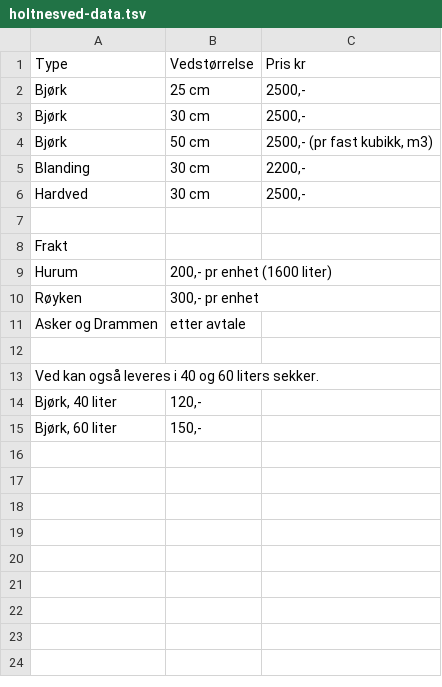
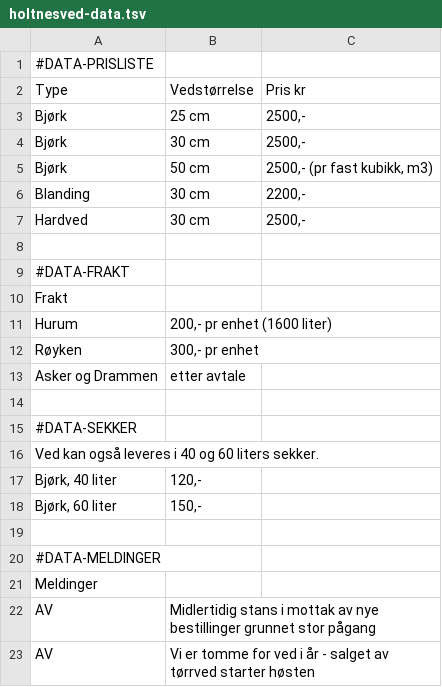
Before and after one commit to tkjelsrud/holtnesved, a TSV file: holtnesved-data.tsv, drawn as a sheet; the diff names each change by its address in the sheet, - before the commit and + after, or states it on an @@ line.

Commit message:
Add files via upload

```diff
--- a/holtnesved-data.tsv
+++ b/holtnesved-data.tsv
+row 1: #DATA-PRISLISTE
+row 9: #DATA-FRAKT
+row 15: #DATA-SEKKER
+row 19: (empty)
+row 20: #DATA-MELDINGER
+row 21: Meldinger
+row 22: AV | Midlertidig stans i mottak av nye bestillinger grunnet stor pågang
+row 23: AV | Vi er tomme for ved i år - salget av tørrved starter høsten
```
